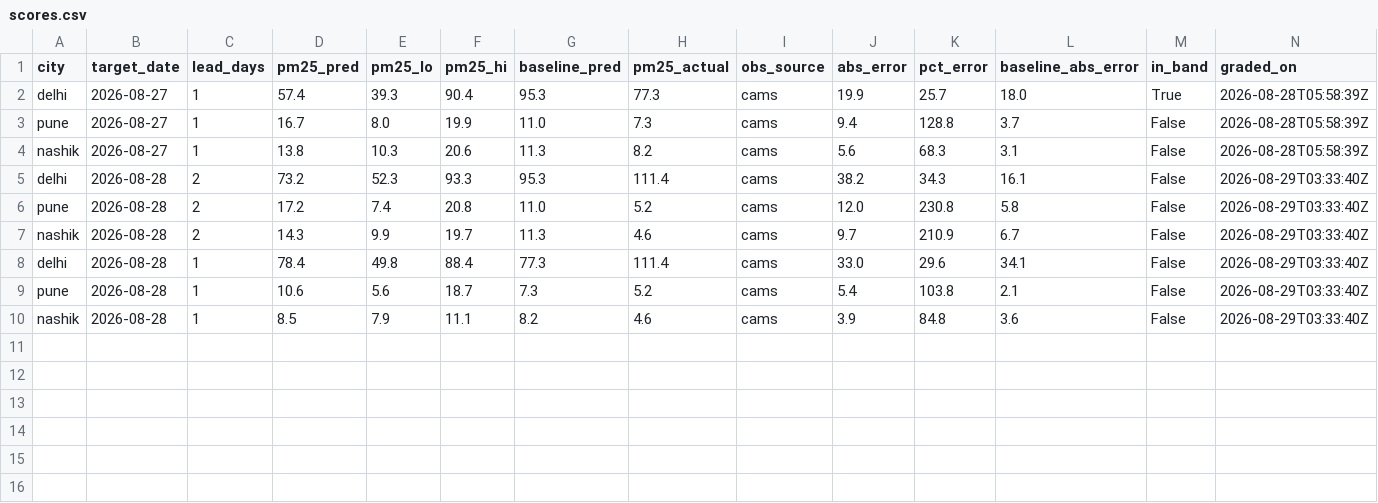
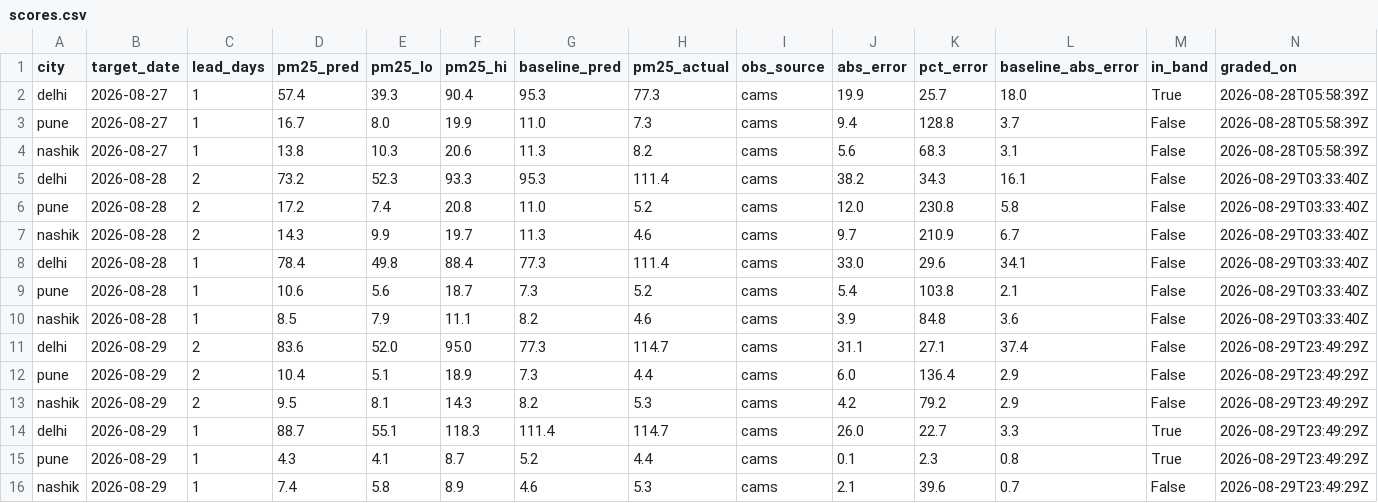
Before and after one commit to shamathakur77/vayu, a CSV file: data/scores/scores.csv, drawn as a sheet.

```diff
--- a/data/scores/scores.csv
+++ b/data/scores/scores.csv
@@ -10 +10,7 @@ pune,2026-08-28,1,10.6,5.6,18.7,7.3,5.2,cams,5.4,103.8,2.1,False,2026-08-29T03:3
 nashik,2026-08-28,1,8.5,7.9,11.1,8.2,4.6,cams,3.9,84.8,3.6,False,2026-08-29T03:33:40Z
+delhi,2026-08-29,2,83.6,52.0,95.0,77.3,114.7,cams,31.1,27.1,37.4,False,2026-08-29T23:49:29Z
+pune,2026-08-29,2,10.4,5.1,18.9,7.3,4.4,cams,6.0,136.4,2.9,False,2026-08-29T23:49:29Z
+nashik,2026-08-29,2,9.5,8.1,14.3,8.2,5.3,cams,4.2,79.2,2.9,False,2026-08-29T23:49:29Z
+delhi,2026-08-29,1,88.7,55.1,118.3,111.4,114.7,cams,26.0,22.7,3.3,True,2026-08-29T23:49:29Z
+pune,2026-08-29,1,4.3,4.1,8.7,5.2,4.4,cams,0.1,2.3,0.8,True,2026-08-29T23:49:29Z
+nashik,2026-08-29,1,7.4,5.8,8.9,4.6,5.3,cams,2.1,39.6,0.7,False,2026-08-29T23:49:29Z
```
Also changed, not shown: data/observations/delhi.csv, data/observations/mumbai.csv, 12 other files.
